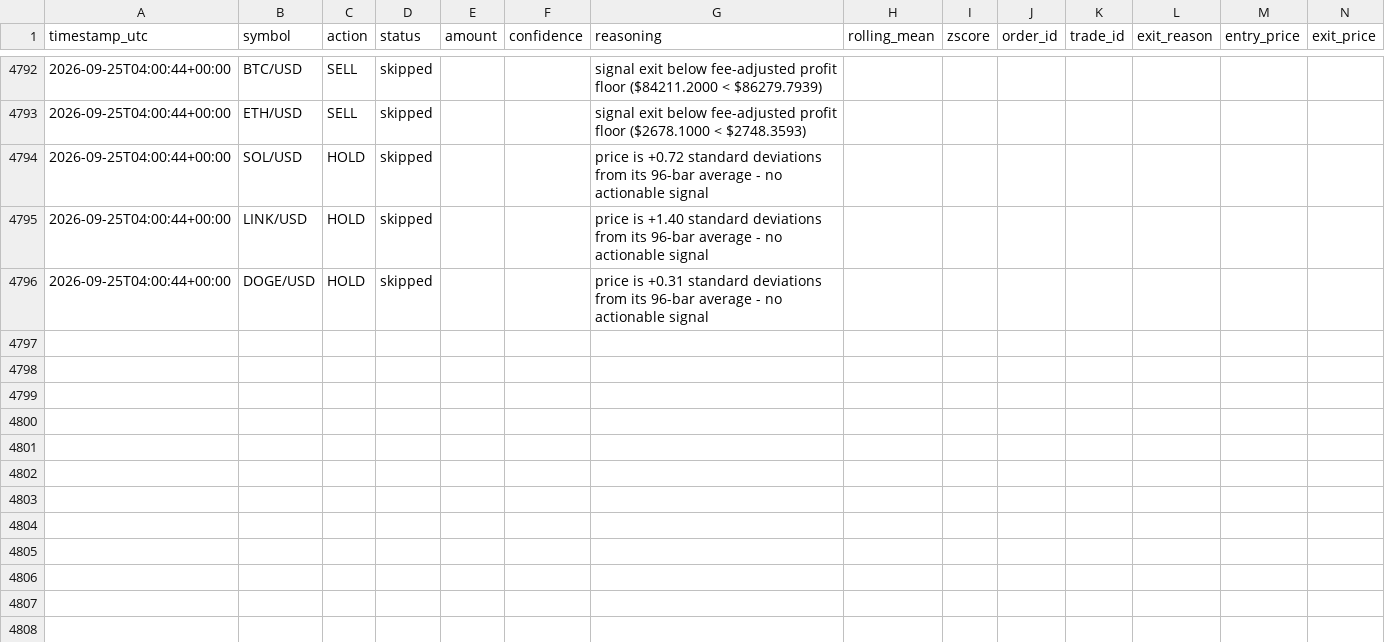
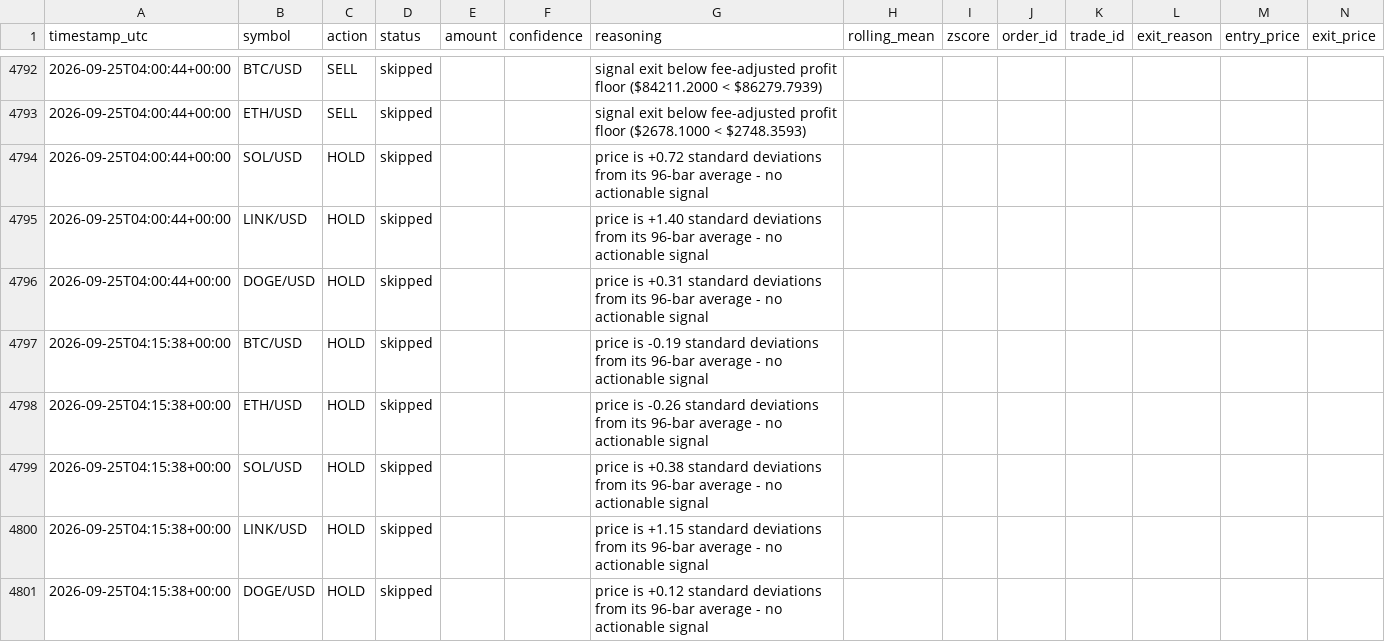
Before and after one commit to wheresej2k/crypto-mean-reversion-agent, a CSV file: logs/trade_log.csv, drawn as a sheet; only a part is shown, gaps mark what is left out; rows hold the shown columns only; the diff names each change by its address in the sheet, - before the commit and + after, or states it on an @@ line.

```diff
--- a/logs/trade_log.csv
+++ b/logs/trade_log.csv
+row 4797: 2026-09-25T04:15:38+00:00 | BTC/USD | HOLD | skipped |  |  | price is -0.19 standard deviations from its 96-bar average - no actionable signal
+row 4798: 2026-09-25T04:15:38+00:00 | ETH/USD | HOLD | skipped |  |  | price is -0.26 standard deviations from its 96-bar average - no actionable signal
+row 4799: 2026-09-25T04:15:38+00:00 | SOL/USD | HOLD | skipped |  |  | price is +0.38 standard deviations from its 96-bar average - no actionable signal
+row 4800: 2026-09-25T04:15:38+00:00 | LINK/USD | HOLD | skipped |  |  | price is +1.15 standard deviations from its 96-bar average - no actionable signal
+row 4801: 2026-09-25T04:15:38+00:00 | DOGE/USD | HOLD | skipped |  |  | price is +0.12 standard deviations from its 96-bar average - no actionable signal
```
Also changed, not shown: 3 other files.
